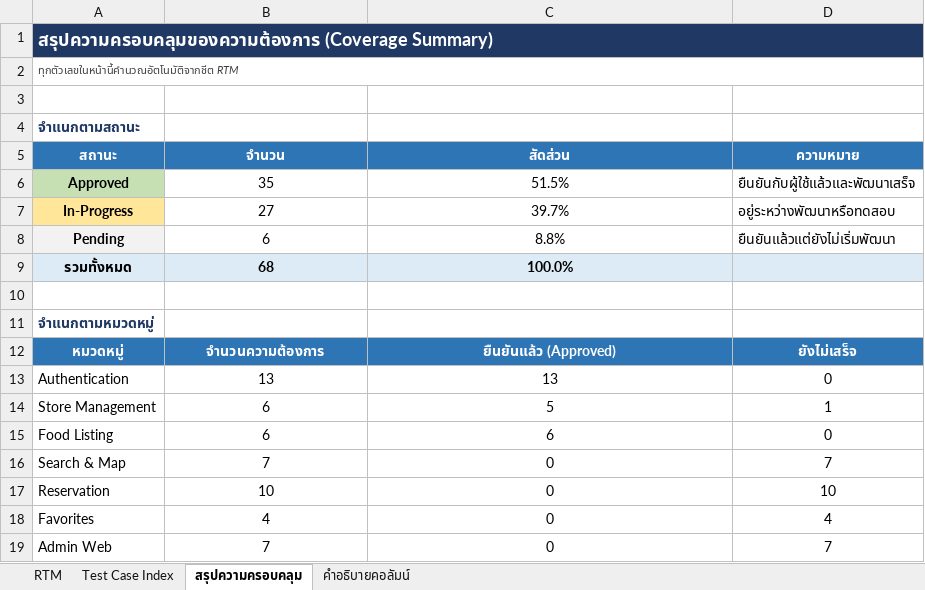
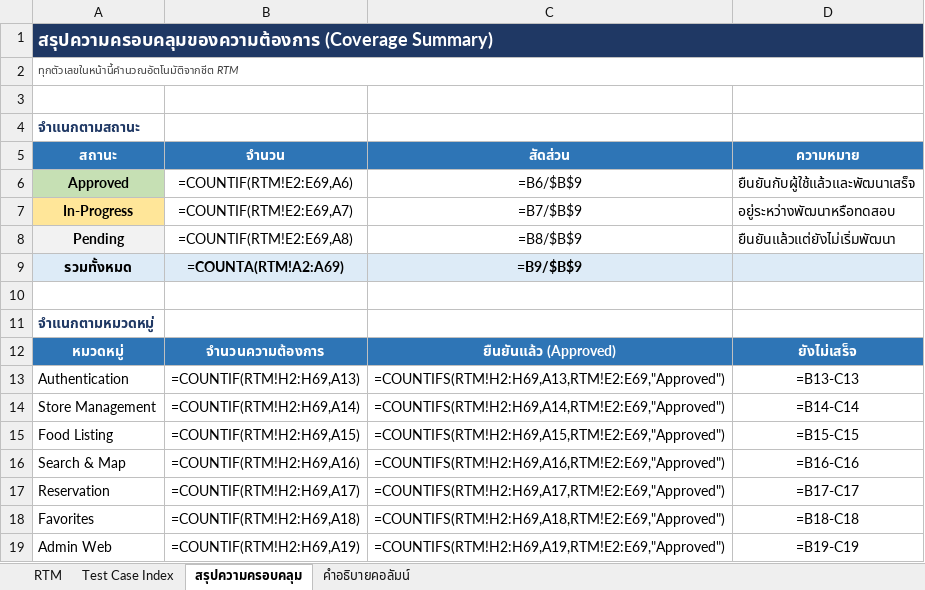
Before and after one commit to LUKKAREE/SaveEats, an Excel workbook: docs/G11_RTM.xlsx, sheet สรุปความครอบคลุม, drawn as a sheet; only a part is shown; values as stored, in another font and other column widths than the file's, no borders; formulas without a stored value are shown as written; the diff covers the shown part only; the diff names each change by its address in the sheet, - before the commit and + after, or states it on an @@ line.

```diff
--- a/docs/G11_RTM.xlsx (sheet สรุปความครอบคลุม)
+++ b/docs/G11_RTM.xlsx (sheet สรุปความครอบคลุม)
-B1:D1 fill: #1F3864
+B1:D1 fill: none
-B6 (จำนวน): 35
+B6 (จำนวน): =COUNTIF(RTM!E2:E69,A6)
-C6 (สัดส่วน): 51.5%
+C6 (สัดส่วน): =B6/$B$9
-B7 (จำนวน): 27
+B7 (จำนวน): =COUNTIF(RTM!E2:E69,A7)
-C7 (สัดส่วน): 39.7%
+C7 (สัดส่วน): =B7/$B$9
-B8 (จำนวน): 6
+B8 (จำนวน): =COUNTIF(RTM!E2:E69,A8)
-C8 (สัดส่วน): 8.8%
+C8 (สัดส่วน): =B8/$B$9
-B9 (จำนวน): 68
+B9 (จำนวน): =COUNTA(RTM!A2:A69)
-C9 (สัดส่วน): 100.0%
+C9 (สัดส่วน): =B9/$B$9
-B13 (จำนวน): 13
+B13 (จำนวน): =COUNTIF(RTM!H2:H69,A13)
-C13 (สัดส่วน): 13
+C13 (สัดส่วน): =COUNTIFS(RTM!H2:H69,A13,RTM!E2:E69,"Approved")
-D13 (ความหมาย): 0
+D13 (ความหมาย): =B13-C13
-B14 (จำนวน): 6
+B14 (จำนวน): =COUNTIF(RTM!H2:H69,A14)
-C14 (สัดส่วน): 5
+C14 (สัดส่วน): =COUNTIFS(RTM!H2:H69,A14,RTM!E2:E69,"Approved")
-D14 (ความหมาย): 1
+D14 (ความหมาย): =B14-C14
-B15 (จำนวน): 6
+B15 (จำนวน): =COUNTIF(RTM!H2:H69,A15)
-C15 (สัดส่วน): 6
+C15 (สัดส่วน): =COUNTIFS(RTM!H2:H69,A15,RTM!E2:E69,"Approved")
-D15 (ความหมาย): 0
+D15 (ความหมาย): =B15-C15
-B16 (จำนวน): 7
+B16 (จำนวน): =COUNTIF(RTM!H2:H69,A16)
-C16 (สัดส่วน): 0
+C16 (สัดส่วน): =COUNTIFS(RTM!H2:H69,A16,RTM!E2:E69,"Approved")
-D16 (ความหมาย): 7
+D16 (ความหมาย): =B16-C16
-B17 (จำนวน): 10
+B17 (จำนวน): =COUNTIF(RTM!H2:H69,A17)
-C17 (สัดส่วน): 0
+C17 (สัดส่วน): =COUNTIFS(RTM!H2:H69,A17,RTM!E2:E69,"Approved")
-D17 (ความหมาย): 10
+D17 (ความหมาย): =B17-C17
-B18 (จำนวน): 4
+B18 (จำนวน): =COUNTIF(RTM!H2:H69,A18)
-C18 (สัดส่วน): 0
+C18 (สัดส่วน): =COUNTIFS(RTM!H2:H69,A18,RTM!E2:E69,"Approved")
-D18 (ความหมาย): 4
+D18 (ความหมาย): =B18-C18
-B19 (จำนวน): 7
+B19 (จำนวน): =COUNTIF(RTM!H2:H69,A19)
-C19 (สัดส่วน): 0
+C19 (สัดส่วน): =COUNTIFS(RTM!H2:H69,A19,RTM!E2:E69,"Approved")
-D19 (ความหมาย): 7
+D19 (ความหมาย): =B19-C19
```
Also changed, not shown: 21 edited cells elsewhere in this sheet, sheet RTM, sheet Test Case Index, sheet คำอธิบายคอลัมน์, charts or pictures, 21 other files.
